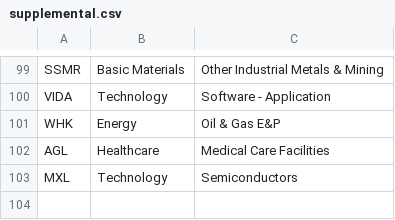
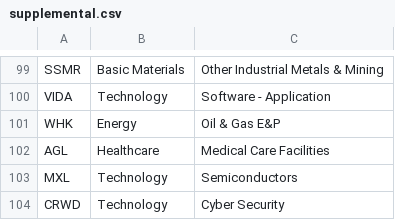
Before and after one commit to jay81k/market-dashboard, a CSV file: scripts/supplemental.csv, drawn as a sheet; only a part is shown, gaps mark what is left out; the diff names each change by its address in the sheet, - before the commit and + after, or states it on an @@ line.

Commit message:
Update supplemental.csv

```diff
--- a/scripts/supplemental.csv
+++ b/scripts/supplemental.csv
+row 104: CRWD | Technology | Cyber Security
```
